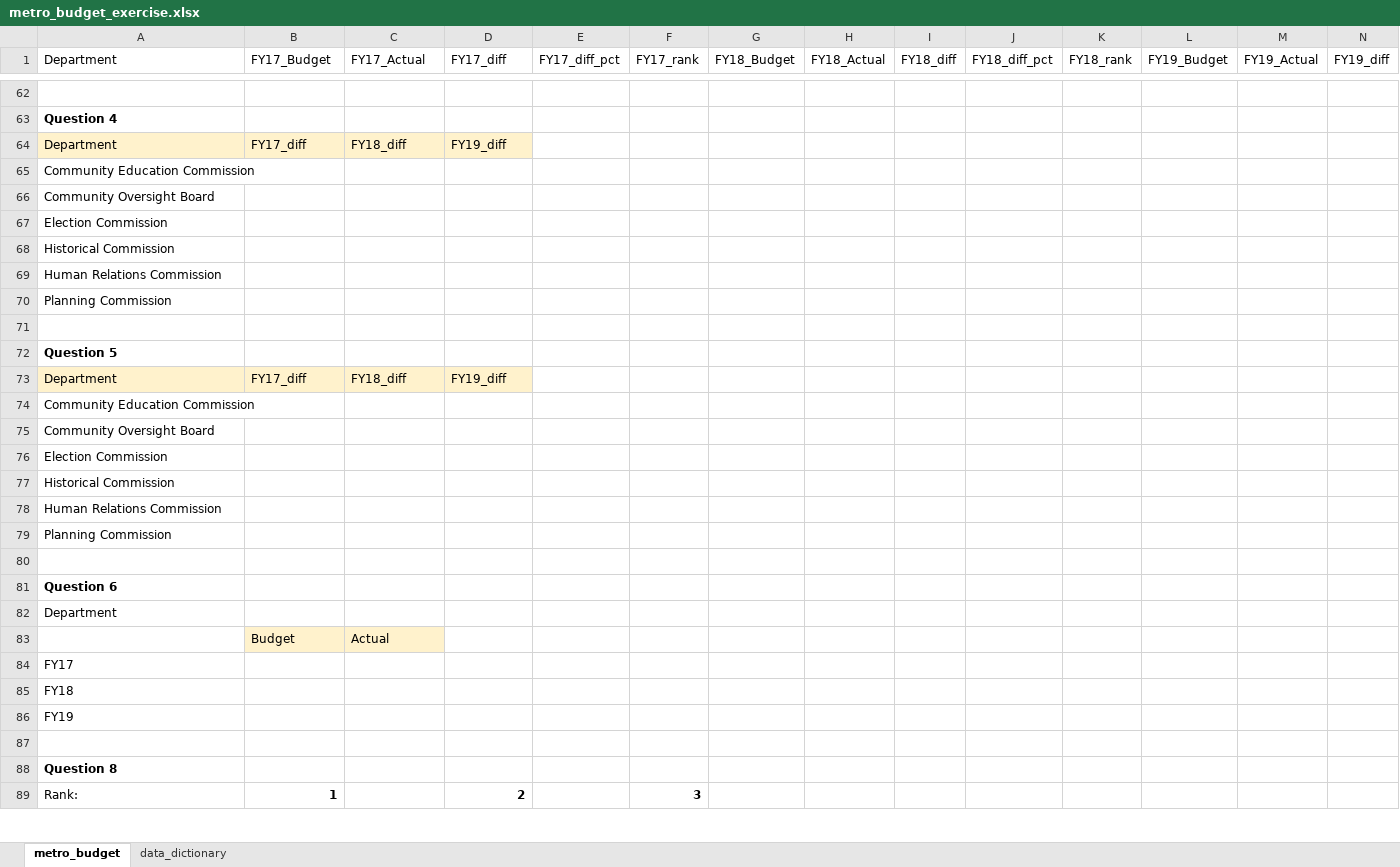
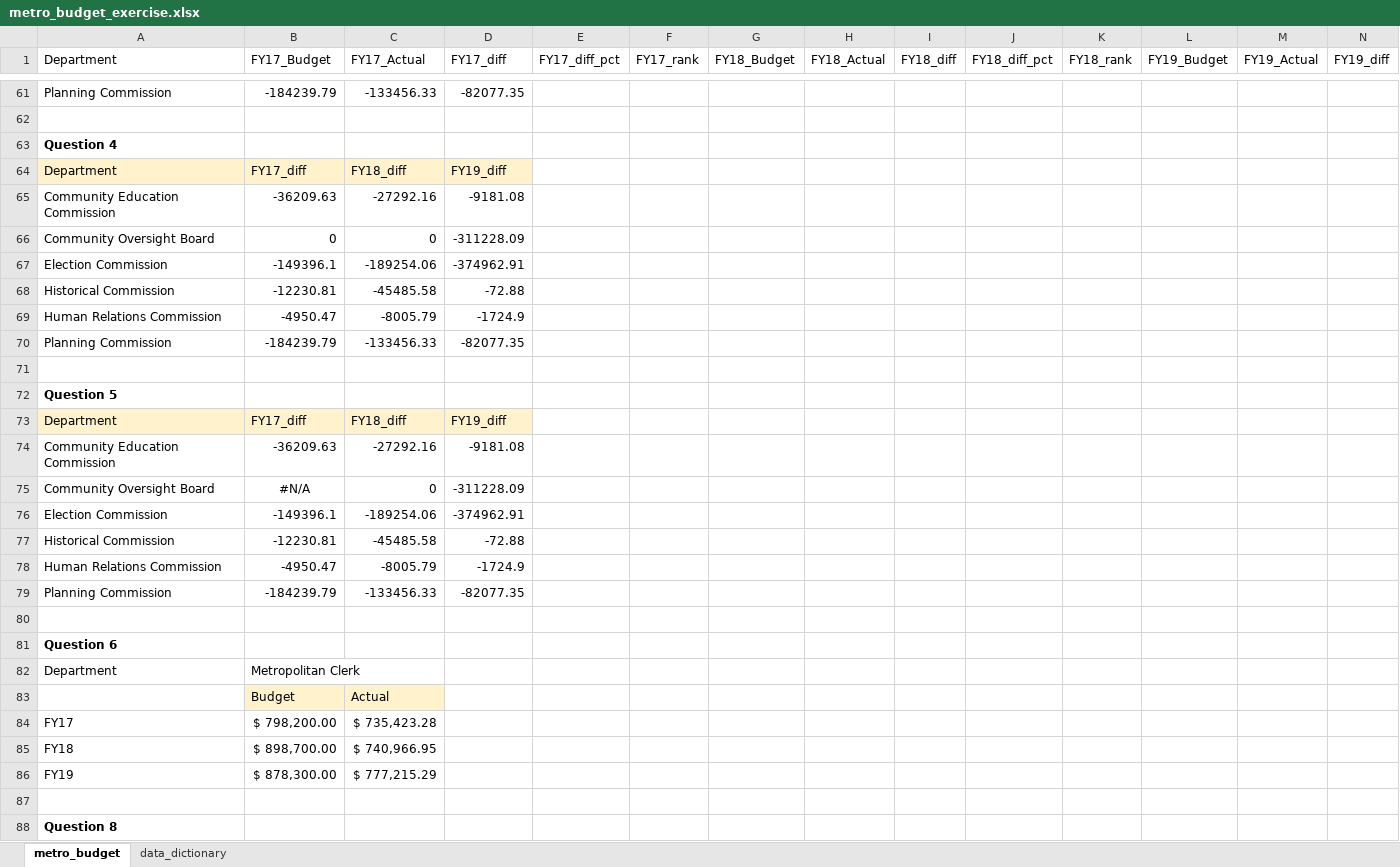
Before and after one commit to NSS-Data-Analytics-Cohort-10/lookups-budget-ekinnard23, an Excel workbook: metro_budget_exercise.xlsx, sheet metro_budget, drawn as a sheet; only a part is shown, gaps mark what is left out; the shorter side is filled out with more unchanged rows; values as stored, in another font and other column widths than the file's, no borders; table styles not drawn; removed rows and columns are numbered as before the commit, all else as after; rows hold the shown columns only; the diff covers the shown part only; the diff names each change by its address in the sheet, - before the commit and + after, or states it on an @@ line.

Commit message:
No Bonus Yet

```diff
--- a/metro_budget_exercise.xlsx (sheet metro_budget)
+++ b/metro_budget_exercise.xlsx (sheet metro_budget)
+row 61: Planning Commission | -184239.79 | -133456.33 | -82077.35
-row 65: Community Education Commission
-row 66: Community Oversight Board
-row 67: Election Commission
-row 68: Historical Commission
-row 69: Human Relations Commission
-row 70: Planning Commission
+row 65: Community Education Commission | -36209.63 | -27292.16 | -9181.08
+row 66: Community Oversight Board | 0 | 0 | -311228.09
+row 67: Election Commission | -149396.1 | -189254.06 | -374962.91
+row 68: Historical Commission | -12230.81 | -45485.58 | -72.88
+row 69: Human Relations Commission | -4950.47 | -8005.79 | -1724.9
+row 70: Planning Commission | -184239.79 | -133456.33 | -82077.35
-row 74: Community Education Commission
-row 75: Community Oversight Board
-row 76: Election Commission
-row 77: Historical Commission
-row 78: Human Relations Commission
-row 79: Planning Commission
+row 74: Community Education Commission | -36209.63 | -27292.16 | -9181.08
+row 75: Community Oversight Board | #N/A | 0 | -311228.09
+row 76: Election Commission | -149396.1 | -189254.06 | -374962.91
+row 77: Historical Commission | -12230.81 | -45485.58 | -72.88
+row 78: Human Relations Commission | -4950.47 | -8005.79 | -1724.9
+row 79: Planning Commission | -184239.79 | -133456.33 | -82077.35
-B82 (FY17_Budget): (empty)
+B82 (FY17_Budget): Metropolitan Clerk
-B84 (FY17_Budget): (empty)
+B84 (FY17_Budget): $ 798,200.00
-C84 (FY17_Actual): (empty)
+C84 (FY17_Actual): $ 735,423.28
-B85 (FY17_Budget): (empty)
+B85 (FY17_Budget): $ 898,700.00
-C85 (FY17_Actual): (empty)
+C85 (FY17_Actual): $ 740,966.95
-B86 (FY17_Budget): (empty)
+B86 (FY17_Budget): $ 878,300.00
-C86 (FY17_Actual): (empty)
+C86 (FY17_Actual): $ 777,215.29
```
Also changed, not shown: 43 added rows, 44 removed rows and 117 edited cells elsewhere in this sheet.
